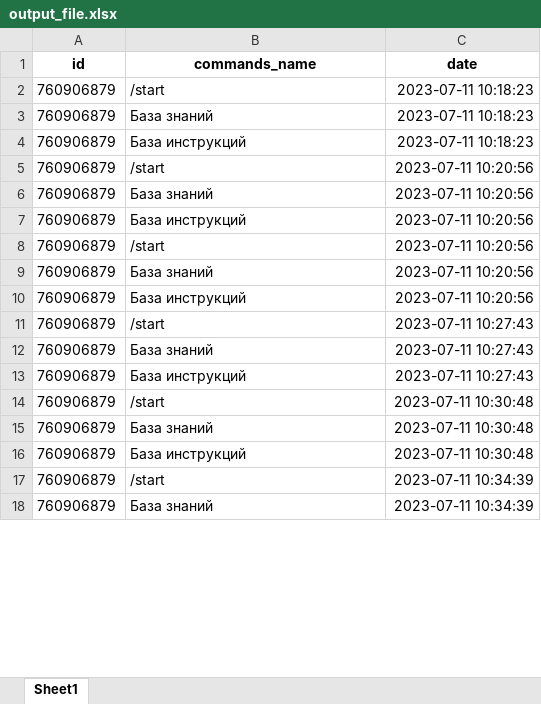
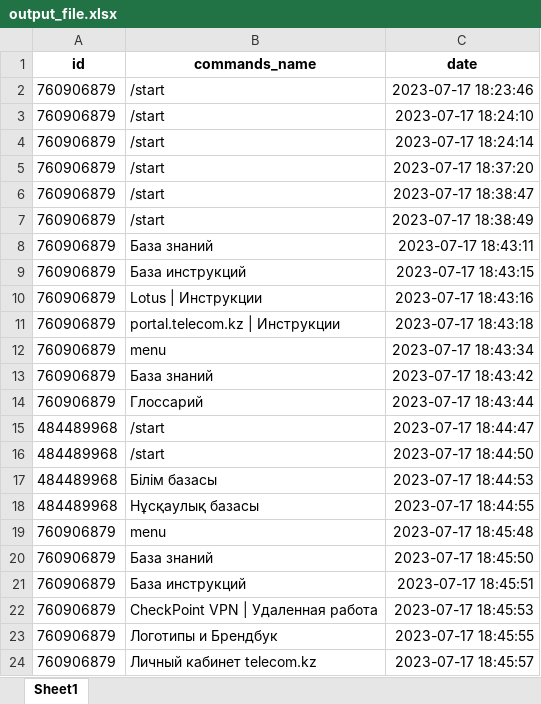
Before and after one commit to dauka2/kt-bot, an Excel workbook: output_file.xlsx, sheet Sheet1, drawn as a sheet; only a part is shown; values as stored, in another font and other column widths than the file's, no borders; removed rows and columns are numbered as before the commit, all else as after; the diff covers the shown part only; the diff names each change by its address in the sheet, - before the commit and + after, or states it on an @@ line.

```diff
--- a/output_file.xlsx (sheet Sheet1)
+++ b/output_file.xlsx (sheet Sheet1)
-C2 (date): 2023-07-11 10:18:23
+C2 (date): 2023-07-17 18:23:46
-B3 (commands_name): База знаний
+B3 (commands_name): /start
-C3 (date): 2023-07-11 10:18:23
+C3 (date): 2023-07-17 18:24:10
-B4 (commands_name): База инструкций
+B4 (commands_name): /start
-C4 (date): 2023-07-11 10:18:23
+C4 (date): 2023-07-17 18:24:14
-C5 (date): 2023-07-11 10:20:56
+C5 (date): 2023-07-17 18:37:20
-B6 (commands_name): База знаний
+B6 (commands_name): /start
-C6 (date): 2023-07-11 10:20:56
+C6 (date): 2023-07-17 18:38:47
-row 7: 760906879 | База инструкций | 2023-07-11 10:20:56
-C7 (date): 2023-07-11 10:20:56
+C7 (date): 2023-07-17 18:38:49
-C8 (date): 2023-07-11 10:20:56
+C8 (date): 2023-07-17 18:43:11
-C9 (date): 2023-07-11 10:20:56
+C9 (date): 2023-07-17 18:43:15
+row 10: 760906879 | Lotus | Инструкции | 2023-07-17 18:43:16
-B11 (commands_name): /start
+B11 (commands_name): portal.telecom.kz | Инструкции
-C11 (date): 2023-07-11 10:27:43
+C11 (date): 2023-07-17 18:43:18
+row 12: 760906879 | menu | 2023-07-17 18:43:34
-C13 (date): 2023-07-11 10:27:43
+C13 (date): 2023-07-17 18:43:42
-B14 (commands_name): База инструкций
+B14 (commands_name): Глоссарий
-C14 (date): 2023-07-11 10:27:43
+C14 (date): 2023-07-17 18:43:44
+row 15: 484489968 | /start | 2023-07-17 18:44:47
+row 16: 484489968 | /start | 2023-07-17 18:44:50
+row 17: 484489968 | Білім базасы | 2023-07-17 18:44:53
+row 18: 484489968 | Нұсқаулық базасы | 2023-07-17 18:44:55
-B19 (commands_name): /start
+B19 (commands_name): menu
-C19 (date): 2023-07-11 10:30:48
+C19 (date): 2023-07-17 18:45:48
-C20 (date): 2023-07-11 10:30:48
+C20 (date): 2023-07-17 18:45:50
-C21 (date): 2023-07-11 10:30:48
+C21 (date): 2023-07-17 18:45:51
-B22 (commands_name): /start
+B22 (commands_name): CheckPoint VPN | Удаленная работа
-C22 (date): 2023-07-11 10:34:39
+C22 (date): 2023-07-17 18:45:53
+row 23: 760906879 | Логотипы и Брендбук | 2023-07-17 18:45:55
-B24 (commands_name): База знаний
+B24 (commands_name): Личный кабинет telecom.kz
-C24 (date): 2023-07-11 10:34:39
+C24 (date): 2023-07-17 18:45:57
```
Also changed, not shown: 100 added rows and 16 edited cells elsewhere in this sheet, 7 other files.
